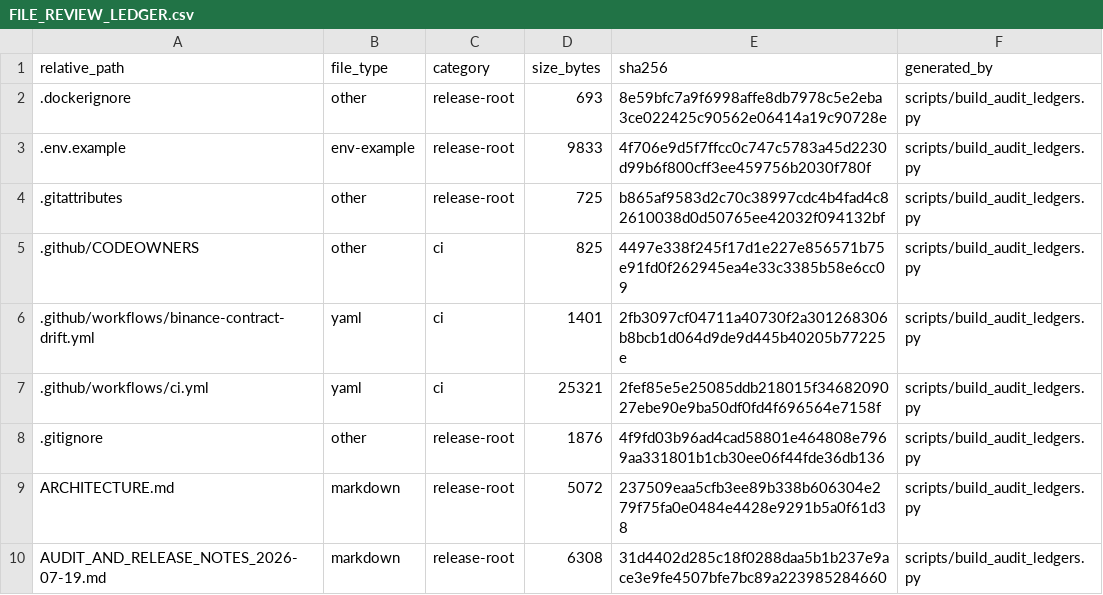
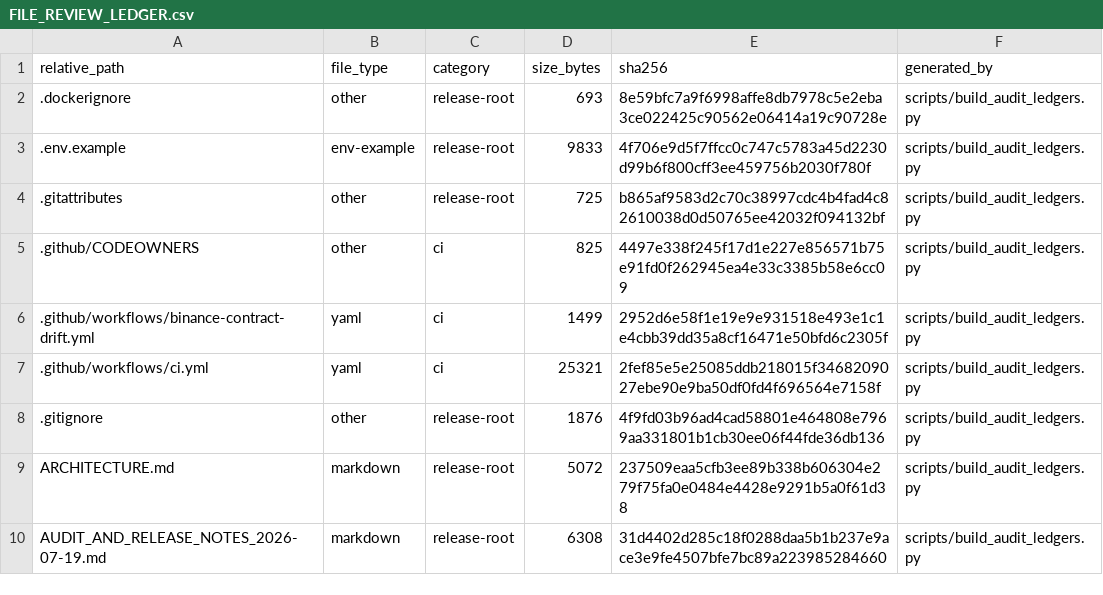
Before and after one commit to asad13-Binana/Binana-Binance-Spot-Trading-Sharia-Compliance-BOT-TestNet, a CSV file: docs/audit/FILE_REVIEW_LEDGER.csv, drawn as a sheet; only a part is shown.

```diff
--- a/docs/audit/FILE_REVIEW_LEDGER.csv
+++ b/docs/audit/FILE_REVIEW_LEDGER.csv
@@ -5,3 +5,3 @@ relative_path,file_type,category,size_bytes,sha256,generated_by
 .github/CODEOWNERS,other,ci,825,4497e338f245f17d1e227e856571b75e91fd0f262945ea4e33c3385b58e6cc09,scripts/build_audit_ledgers.py
-.github/workflows/binance-contract-drift.yml,yaml,ci,1401,2fb3097cf04711a40730f2a301268306b8bcb1d064d9de9d445b40205b77225e,scripts/build_audit_ledgers.py
+.github/workflows/binance-contract-drift.yml,yaml,ci,1499,2952d6e58f1e19e9e931518e493e1c1e4cbb39dd35a8cf16471e50bfd6c2305f,scripts/build_audit_ledgers.py
 .github/workflows/ci.yml,yaml,ci,25321,2fef85e5e25085ddb218015f3468209027ebe90e9ba50df0fd4f696564e7158f,scripts/build_audit_ledgers.py
```
Also changed, not shown: 3 other files.
